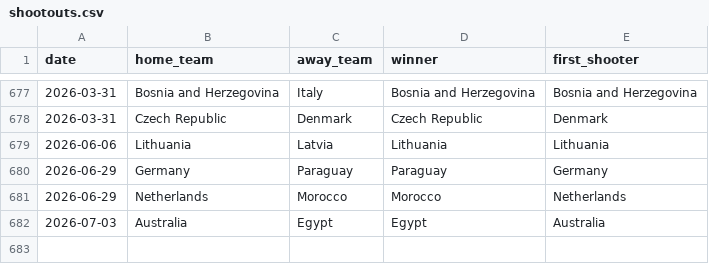
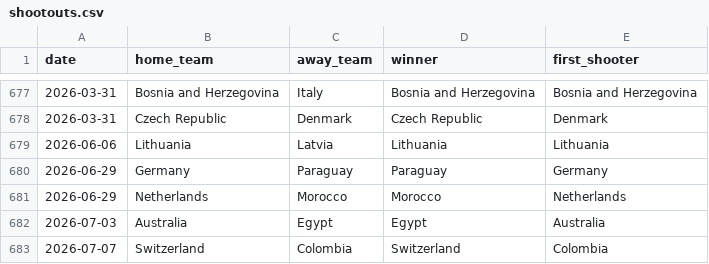
Before and after one commit to romainfjgaspard/pronostics_wc2026, a CSV file: data/shootouts.csv, drawn as a sheet; only a part is shown, gaps mark what is left out; the diff names each change by its address in the sheet, - before the commit and + after, or states it on an @@ line.

```diff
--- a/data/shootouts.csv
+++ b/data/shootouts.csv
+row 683: 2026-07-07 | Switzerland | Colombia | Switzerland | Colombia
```
Also changed, not shown: 9 other files.
